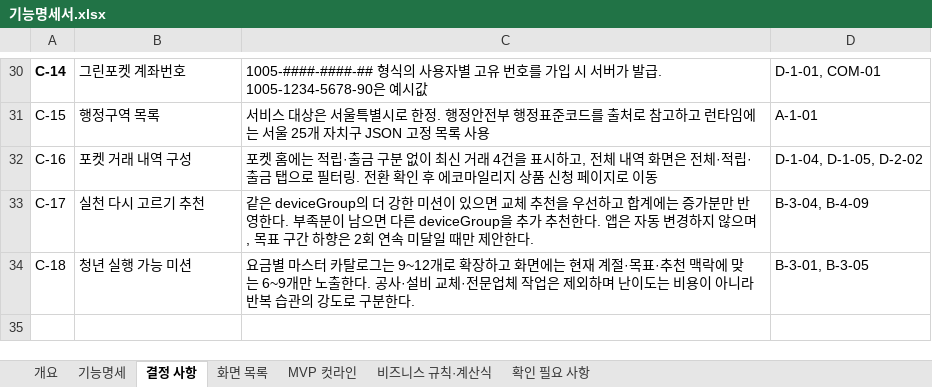
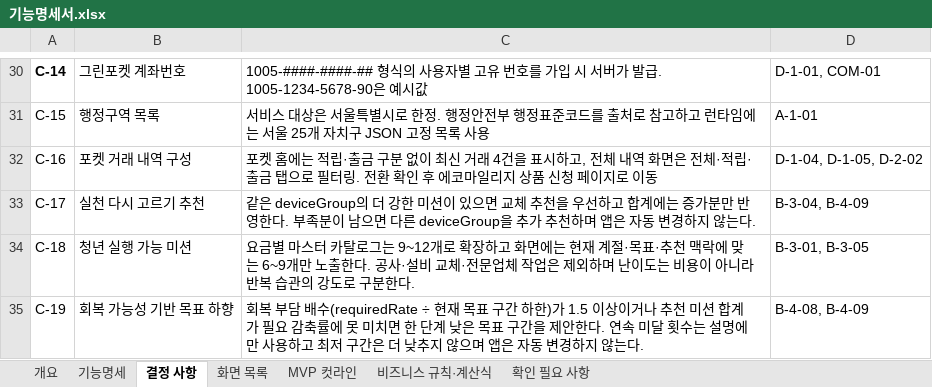
Before and after one commit to dont-worry-be-green/greenpocket, an Excel workbook: docs/feature-spec/기능명세서.xlsx, sheet 결정 사항, drawn as a sheet; only a part is shown, gaps mark what is left out; values as stored, in another font and other column widths than the file's, no borders; the diff names each change by its address in the sheet, - before the commit and + after, or states it on an @@ line.

```diff
--- a/docs/feature-spec/기능명세서.xlsx (sheet 결정 사항)
+++ b/docs/feature-spec/기능명세서.xlsx (sheet 결정 사항)
-C33: …가 추천한다. 앱은 자동 변경하지 않으며, 목표 구간 하향은 2회 연속 미달일 때만 제안한다.
+C33: …가 추천하며 앱은 자동 변경하지 않는다.
+row 35: C-19 | 회복 가능성 기반 목표 하향 | 회복 부담 배수(requiredRate ÷ 현재 목표 구간 하한)가 1.5 이상이거나 추천 미션 합계가 필요 감축률에 못 미치면 한 단계 낮은 목표 구간을 제안한다. 연속 미달 횟수는 설명에만 사용하고 최저 구간은 더 낮추지 않으며 앱은 자동 변경하지 않는다. | B-4-08, B-4-09
```
Also changed, not shown: sheet 비즈니스 규칙·계산식, sheet 기능명세, 3 other files.
